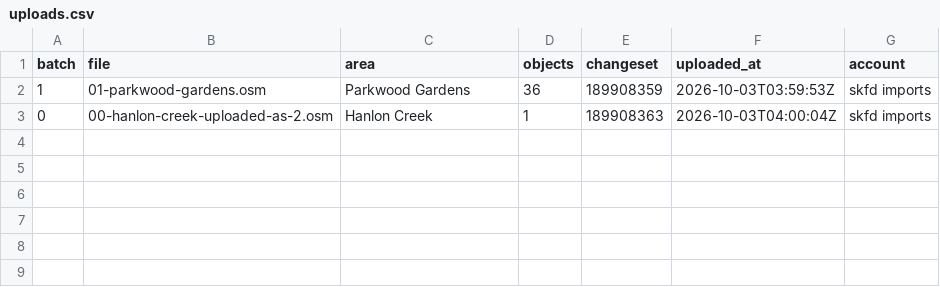
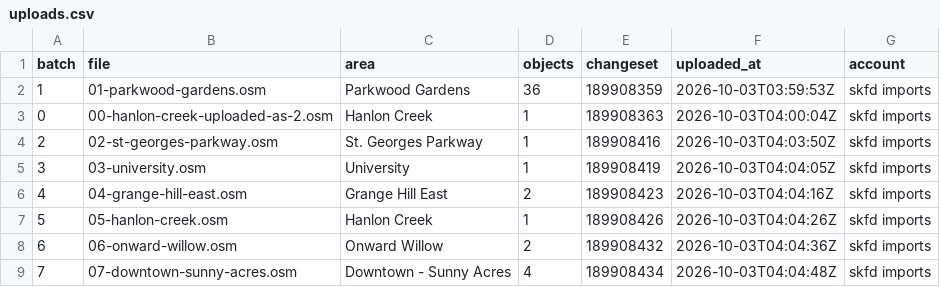
Before and after one commit to guelph-maps/guelph-address-import, a CSV file: mechanical-edits/flats-pairs/uploads.csv, drawn as a sheet; the diff names each change by its address in the sheet, - before the commit and + after, or states it on an @@ line.

```diff
--- a/mechanical-edits/flats-pairs/uploads.csv
+++ b/mechanical-edits/flats-pairs/uploads.csv
+row 4: 2 | 02-st-georges-parkway.osm | St. Georges Parkway | 1 | 189908416 | 2026-10-03T04:03:50Z | skfd imports
+row 5: 3 | 03-university.osm | University | 1 | 189908419 | 2026-10-03T04:04:05Z | skfd imports
+row 6: 4 | 04-grange-hill-east.osm | Grange Hill East | 2 | 189908423 | 2026-10-03T04:04:16Z | skfd imports
+row 7: 5 | 05-hanlon-creek.osm | Hanlon Creek | 1 | 189908426 | 2026-10-03T04:04:26Z | skfd imports
+row 8: 6 | 06-onward-willow.osm | Onward Willow | 2 | 189908432 | 2026-10-03T04:04:36Z | skfd imports
+row 9: 7 | 07-downtown-sunny-acres.osm | Downtown - Sunny Acres | 4 | 189908434 | 2026-10-03T04:04:48Z | skfd imports
```
Also changed, not shown: mechanical-edits/flats-pairs/manifest.csv, 1 other file.
